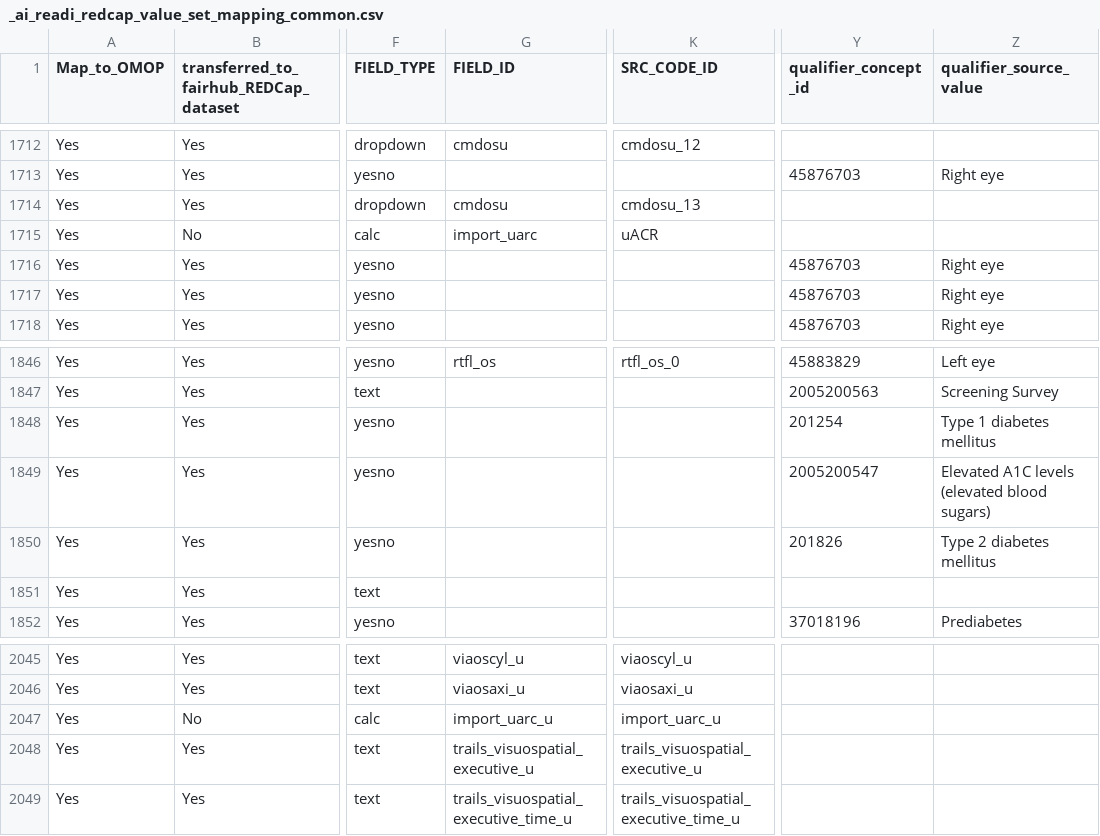
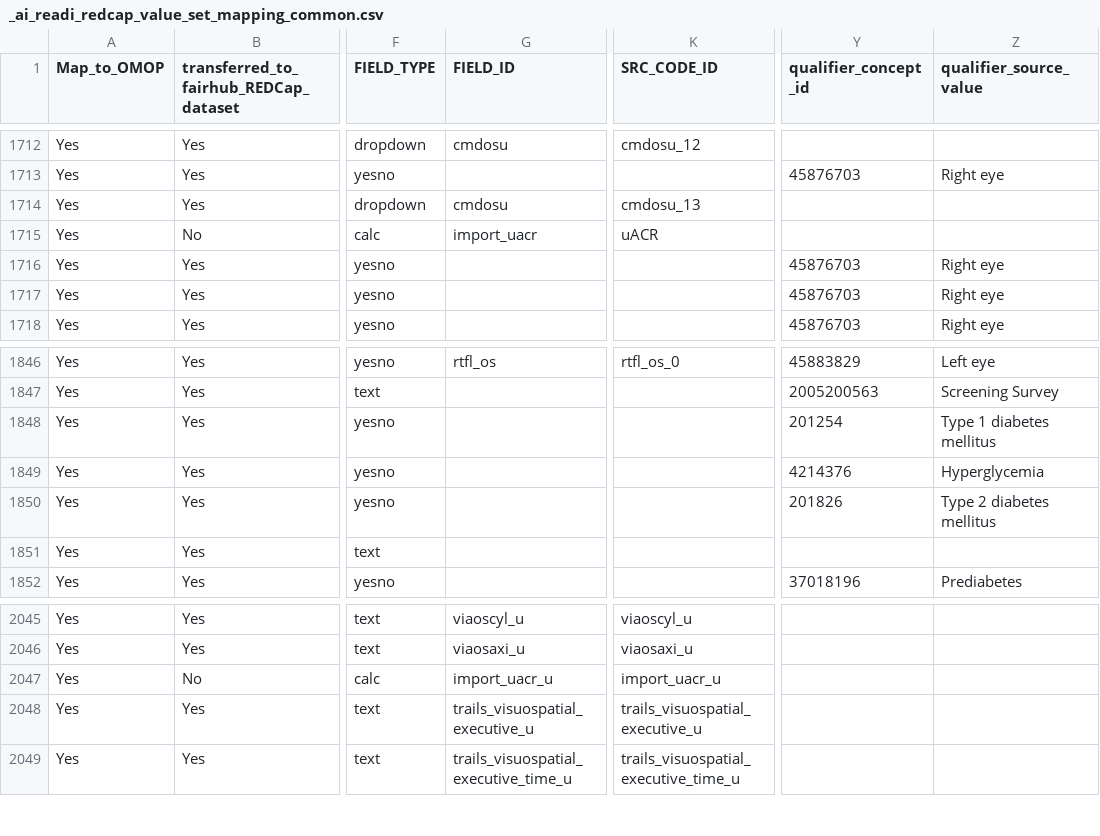
Before and after one commit to AI-READI/DataElementMaps, a CSV file: redCapDataDictionaryWithExtension/value-set-mapping-common/_ai_readi_redcap_value_set_mapping_common.csv, drawn as a sheet; only a part is shown, gaps mark what is left out; the diff covers the shown part only; the diff names each change by its address in the sheet, - before the commit and + after, or states it on an @@ line.

```diff
--- a/redCapDataDictionaryWithExtension/value-set-mapping-common/_ai_readi_redcap_value_set_mapping_common.csv
+++ b/redCapDataDictionaryWithExtension/value-set-mapping-common/_ai_readi_redcap_value_set_mapping_common.csv
-G1715 (FIELD_ID): import_uarc
+G1715 (FIELD_ID): import_uacr
-Y1849 (qualifier_concept_id): 2005200547
+Y1849 (qualifier_concept_id): 4214376
-Z1849 (qualifier_source_value): Elevated A1C levels (elevated blood sugars)
+Z1849 (qualifier_source_value): Hyperglycemia
-G2047 (FIELD_ID): import_uarc_u
+G2047 (FIELD_ID): import_uacr_u
-K2047 (SRC_CODE_ID): import_uarc_u
+K2047 (SRC_CODE_ID): import_uacr_u
```
Also changed, not shown: 4 added rows and 44 edited cells elsewhere in this file, redCapDataDictionaryWithExtension/OHDSI-vocabulary-request/AI-READI-Vocabulary/concept_manual_AIREADI.csv, redCapDataDictionaryWithExtension/OHDSI-vocabulary-request/concept_manual.csv, 33 other files.
